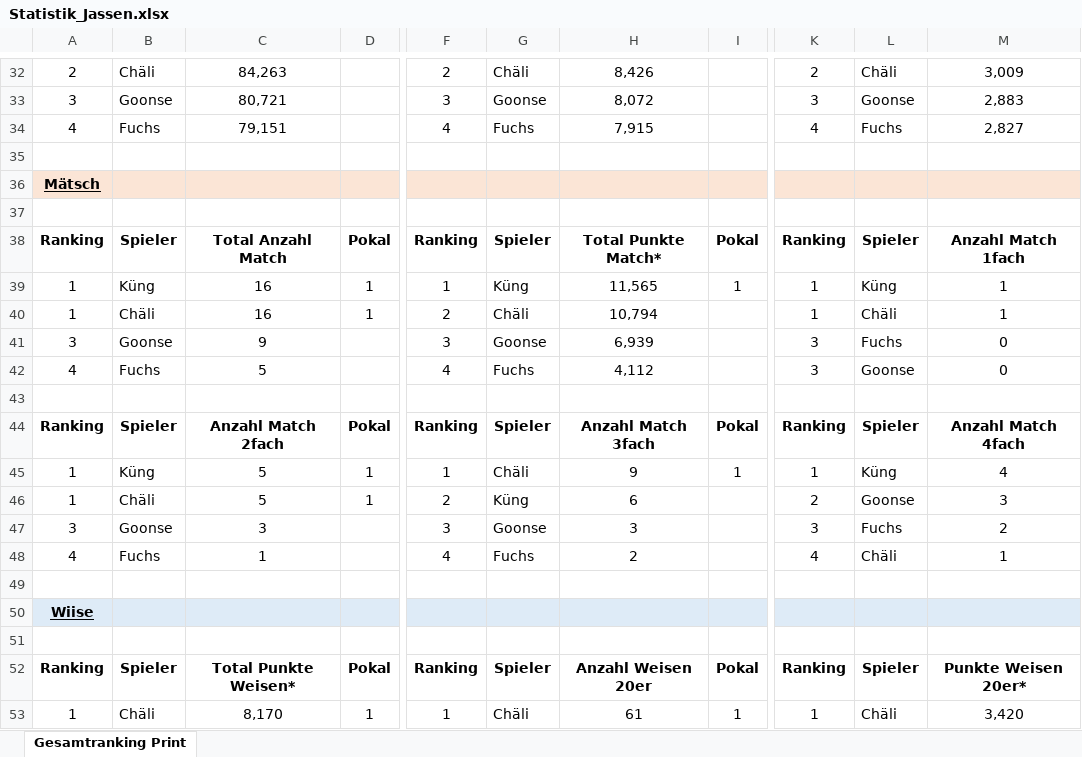
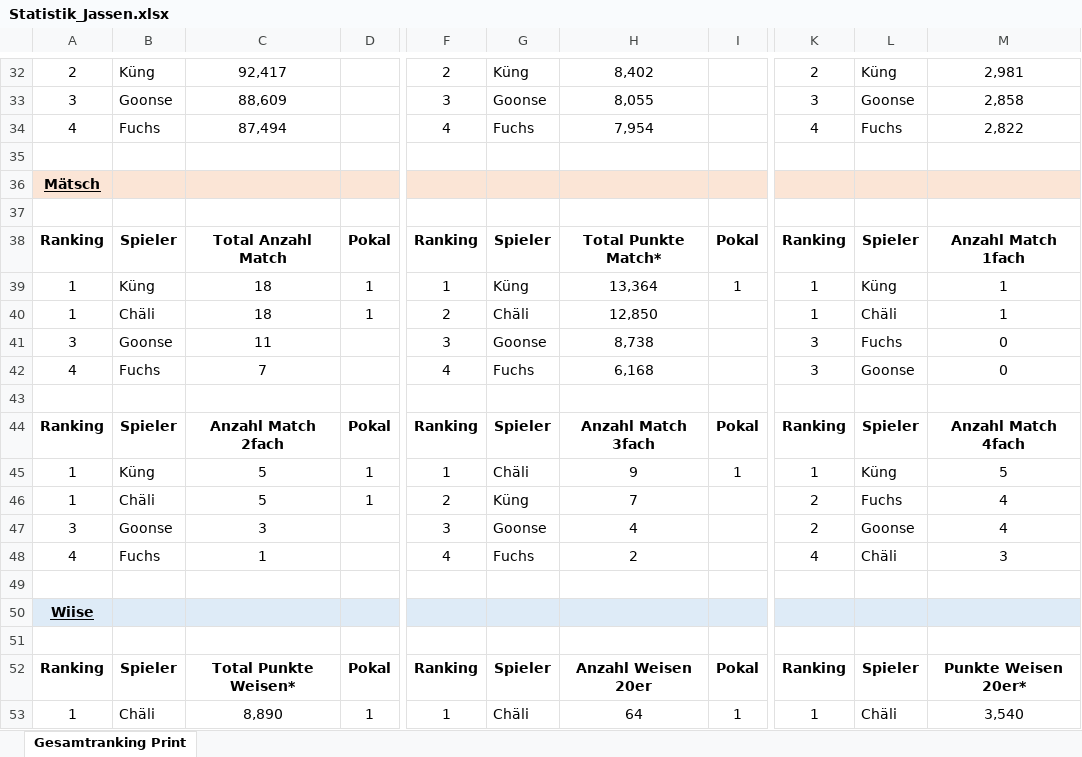
Before and after one commit to yveskeller79-debug/Gesamtranking, an Excel workbook: Statistik_Jassen.xlsx, sheet Gesamtranking Print, drawn as a sheet; only a part is shown, gaps mark what is left out; values as stored, in another font and other column widths than the file's, no borders; charts and pictures and conditional formats not drawn; the diff covers the shown part only; the diff names each change by its address in the sheet, - before the commit and + after, or states it on an @@ line.

```diff
--- a/Statistik_Jassen.xlsx (sheet Gesamtranking Print)
+++ b/Statistik_Jassen.xlsx (sheet Gesamtranking Print)
-B32: Chäli
+B32: Küng
-C32: 84,263
+C32: 92,417
-G32: Chäli
+G32: Küng
-H32: 8,426
+H32: 8,402
-L32: Chäli
+L32: Küng
-M32: 3,009
+M32: 2,981
-C33: 80,721
+C33: 88,609
-H33: 8,072
+H33: 8,055
-M33: 2,883
+M33: 2,858
-C34: 79,151
+C34: 87,494
-H34: 7,915
+H34: 7,954
-M34: 2,827
+M34: 2,822
-C39:C40: 16
+C39:C40: 18
-H39: 11,565
+H39: 13,364
-H40: 10,794
+H40: 12,850
-C41: 9
+C41: 11
-H41: 6,939
+H41: 8,738
-C42: 5
+C42: 7
-H42: 4,112
+H42: 6,168
-M45: 4
+M45: 5
-H46: 6
+H46: 7
-L46: Goonse
+L46: Fuchs
-M46: 3
+M46: 4
-H47: 3
+H47: 4
-K47: 3
+K47: 2
-L47: Fuchs
+L47: Goonse
-M47: 2
+M47: 4
-M48: 1
+M48: 3
-C53: 8,170
+C53: 8,890
-H53: 61
+H53: 64
-M53: 3,420
+M53: 3,540
```
Also changed, not shown: 2 added rows, 2 removed rows and 111 edited cells elsewhere in this sheet, charts or pictures.
